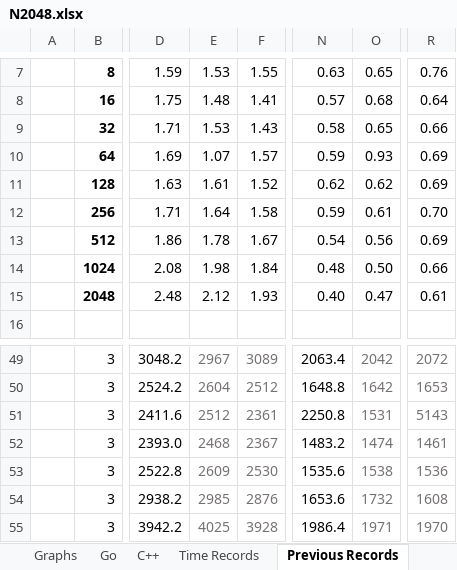
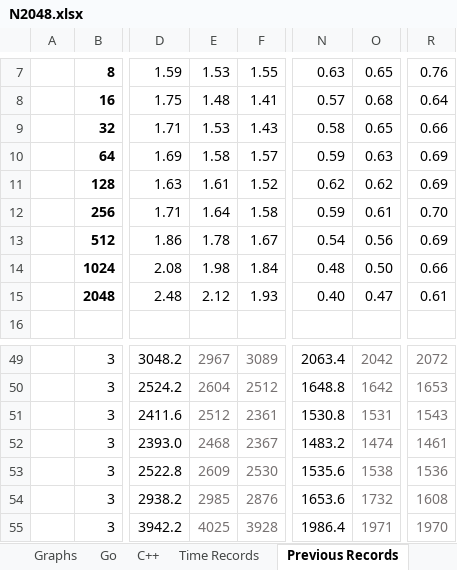
Before and after one commit to luncliff/Comparison-Go-CppTBB, an Excel workbook: Docs/N2048.xlsx, sheet Previous Records, drawn as a sheet; only a part is shown, gaps mark what is left out; values as stored, in another font and other column widths than the file's, no borders; conditional formats not drawn; the diff names each change by its address in the sheet, - before the commit and + after, or states it on an @@ line.

```diff
--- a/Docs/N2048.xlsx (sheet Previous Records)
+++ b/Docs/N2048.xlsx (sheet Previous Records)
-E10: 1.07
+E10: 1.58
-O10: 0.93
+O10: 0.63
-N51: 2250.8
+N51: 1530.8
-R51: 5143
+R51: 1543
```
Also changed, not shown: sheet C++, charts or pictures, 6 other files.
